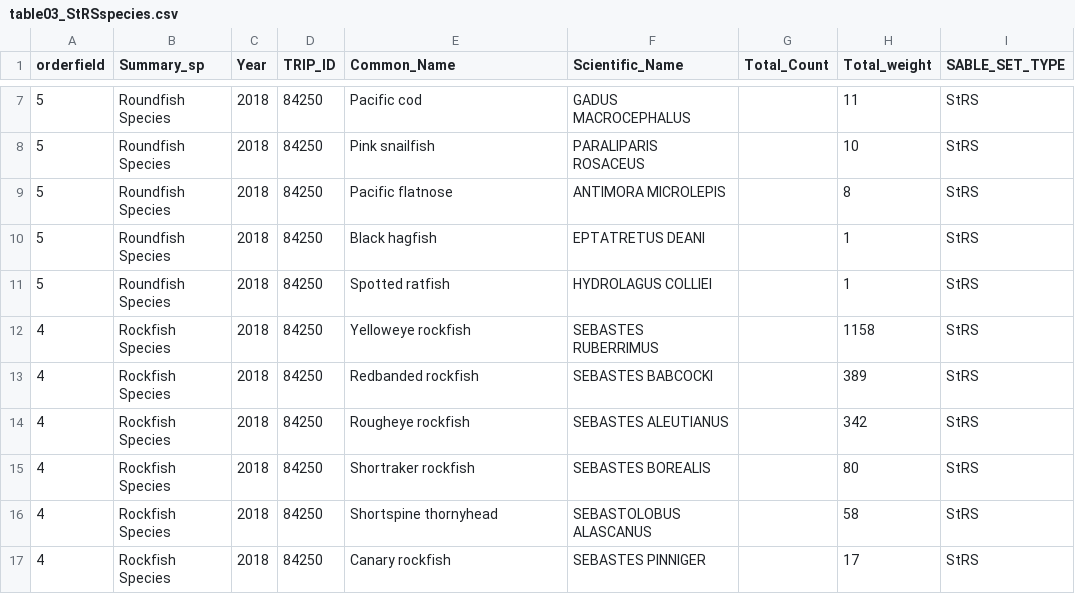
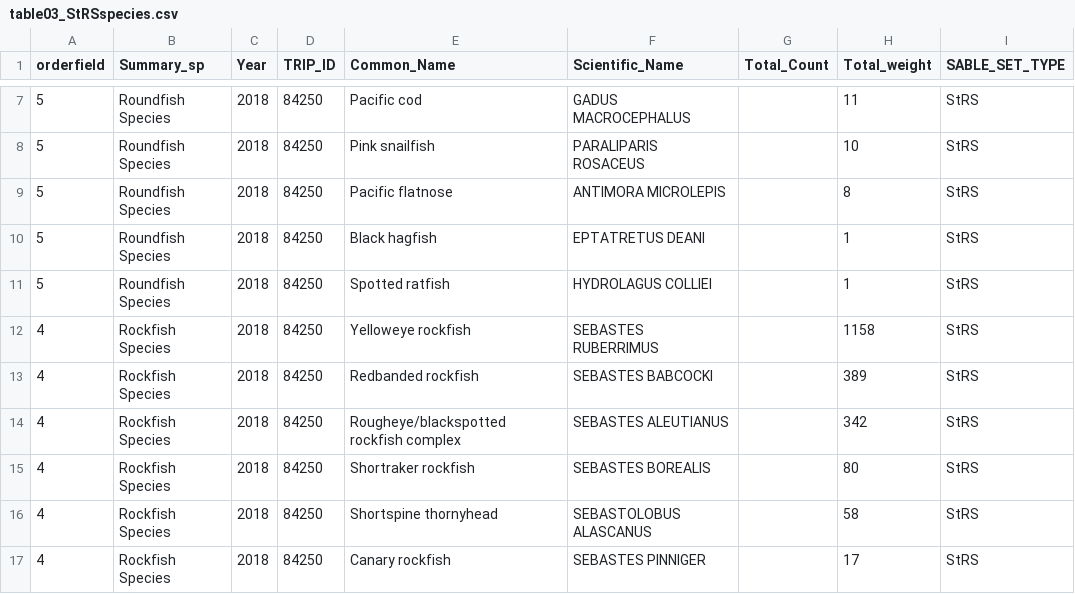
Before and after one commit to sabledata/surveyreport, a CSV file: standaloneData/table03_StRSspecies.csv, drawn as a sheet; only a part is shown, gaps mark what is left out.

```diff
--- a/standaloneData/table03_StRSspecies.csv
+++ b/standaloneData/table03_StRSspecies.csv
@@ -13,3 +13,3 @@
 4,"Rockfish Species",2018,84250,"Redbanded rockfish","SEBASTES BABCOCKI",,389,"StRS"
-4,"Rockfish Species",2018,84250,"Rougheye rockfish","SEBASTES ALEUTIANUS",,342,"StRS"
+4,"Rockfish Species",2018,84250,"Rougheye/blackspotted rockfish complex","SEBASTES ALEUTIANUS",,342,"StRS"
 4,"Rockfish Species",2018,84250,"Shortraker rockfish","SEBASTES BOREALIS",,80,"StRS"
```
Also changed, not shown: standaloneData/figure05678_RawLandmarkSurveyData.csv, standaloneData/table04_InletSpecies.csv, 9 other files.
